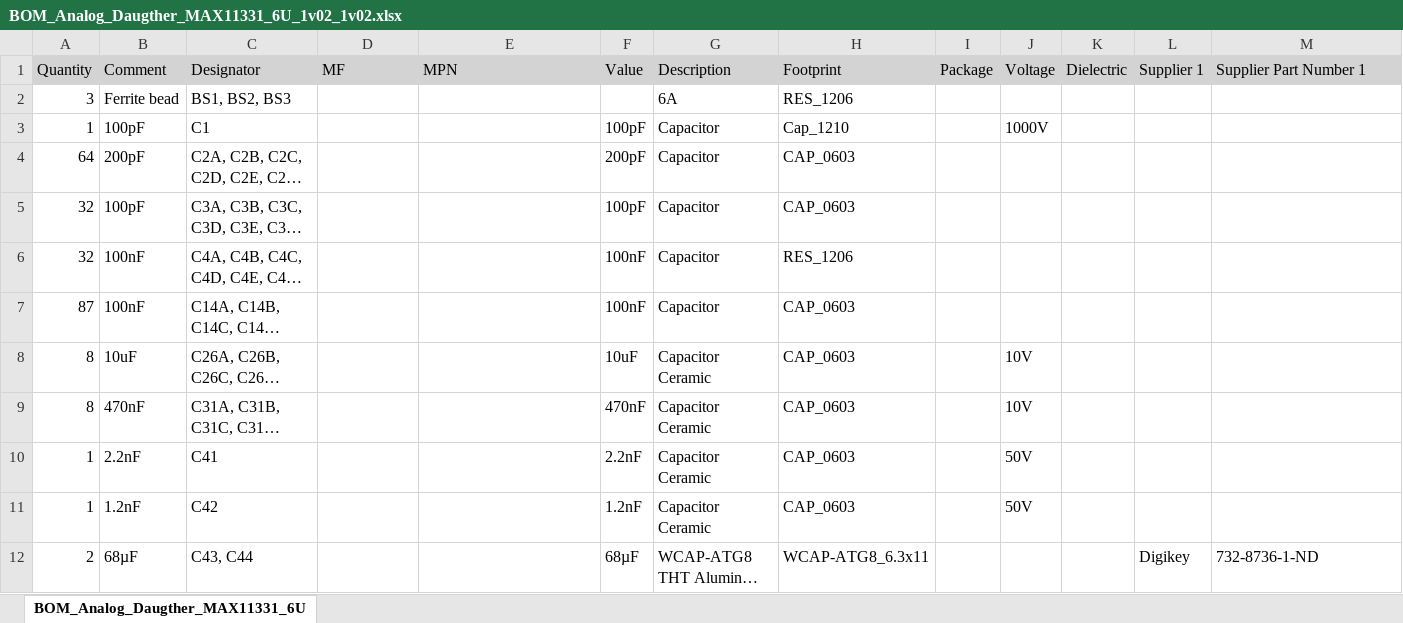
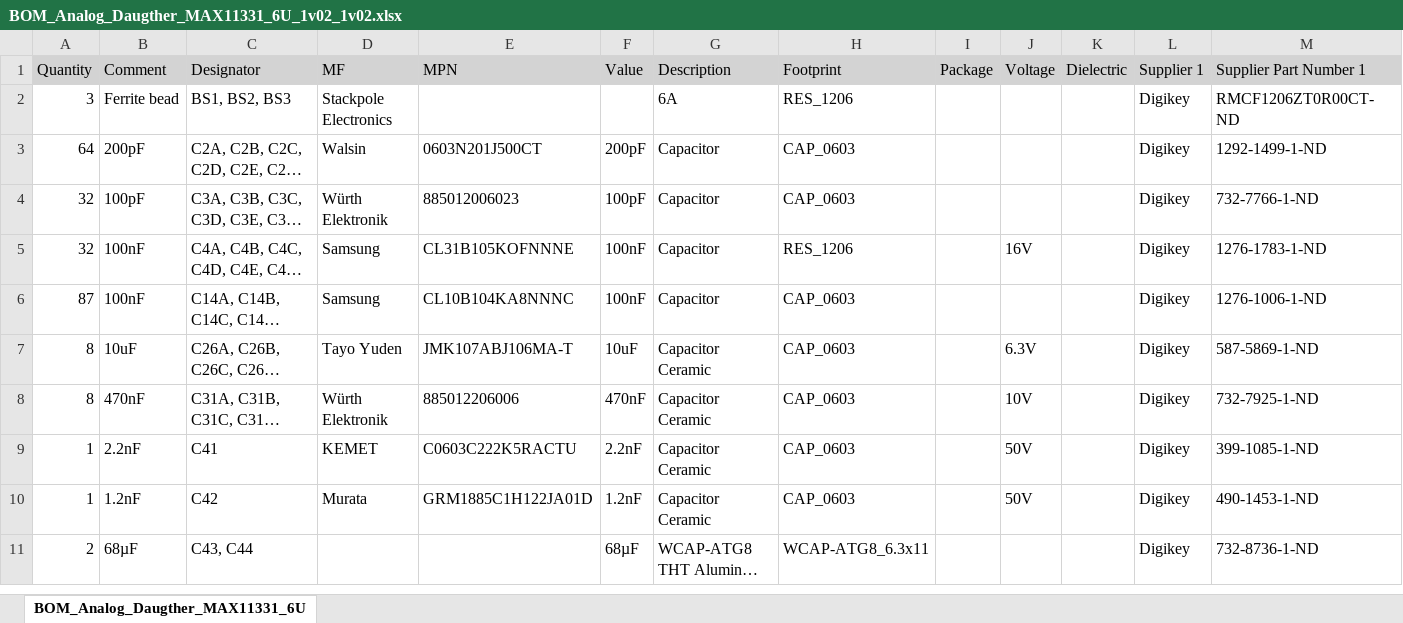
Before and after one commit to ultrazohm/uz_a_max11331_daughter, an Excel workbook: Project Outputs for UltraZohm Analog Fast ADC 1v01 ADS5272 3U/BOM/BOM_Analog_Daugther_MAX11331_6U_1v02_1v02.xlsx, sheet BOM_Analog_Daugther_MAX11331_6U, drawn as a sheet; only a part is shown; long unchanged cells end in …; values as stored, in another font and other column widths than the file's, no borders; removed rows and columns are numbered as before the commit, all else as after; rows hold the shown columns only; the diff covers the shown part only; the diff names each change by its address in the sheet, - before the commit and + after, or states it on an @@ line.

```diff
--- a/Project Outputs for UltraZohm Analog Fast ADC 1v01 ADS5272 3U/BOM/BOM_Analog_Daugther_MAX11331_6U_1v02_1v02.xlsx (sheet BOM_Analog_Daugther_MAX11331_6U)
+++ b/Project Outputs for UltraZohm Analog Fast ADC 1v01 ADS5272 3U/BOM/BOM_Analog_Daugther_MAX11331_6U_1v02_1v02.xlsx (sheet BOM_Analog_Daugther_MAX11331_6U)
-D2 (MF): (empty)
+D2 (MF): Stackpole Electronics
-L2 (Supplier 1): (empty)
+L2 (Supplier 1): Digikey
-M2 (Supplier Part Number 1): (empty)
+M2 (Supplier Part Number 1): RMCF1206ZT0R00CT-ND
-row 3: 1 | 100pF | C1 |  |  | 100pF | Capacitor | Cap_1210 |  | 1000V
-D3 (MF): (empty)
+D3 (MF): Walsin
-E3 (MPN): (empty)
+E3 (MPN): 0603N201J500CT
-L3:L10 (Supplier 1): (empty)
+L3:L10 (Supplier 1): Digikey
-M3 (Supplier Part Number 1): (empty)
+M3 (Supplier Part Number 1): 1292-1499-1-ND
-D4 (MF): (empty)
+D4 (MF): Würth Elektronik
-E4 (MPN): (empty)
+E4 (MPN): 885012006023
-M4 (Supplier Part Number 1): (empty)
+M4 (Supplier Part Number 1): 732-7766-1-ND
-D5:D6 (MF): (empty)
+D5:D6 (MF): Samsung
-E5 (MPN): (empty)
+E5 (MPN): CL31B105KOFNNNE
-J5 (Voltage): (empty)
+J5 (Voltage): 16V
-M5 (Supplier Part Number 1): (empty)
+M5 (Supplier Part Number 1): 1276-1783-1-ND
-E6 (MPN): (empty)
+E6 (MPN): CL10B104KA8NNNC
-M6 (Supplier Part Number 1): (empty)
+M6 (Supplier Part Number 1): 1276-1006-1-ND
-D7 (MF): (empty)
+D7 (MF): Tayo Yuden
-E7 (MPN): (empty)
+E7 (MPN): JMK107ABJ106MA-T
-J7 (Voltage): 10V
+J7 (Voltage): 6.3V
-M7 (Supplier Part Number 1): (empty)
+M7 (Supplier Part Number 1): 587-5869-1-ND
-D8 (MF): (empty)
+D8 (MF): Würth Elektronik
-E8 (MPN): (empty)
+E8 (MPN): 885012206006
-M8 (Supplier Part Number 1): (empty)
+M8 (Supplier Part Number 1): 732-7925-1-ND
-D9 (MF): (empty)
+D9 (MF): KEMET
-E9 (MPN): (empty)
+E9 (MPN): C0603C222K5RACTU
-M9 (Supplier Part Number 1): (empty)
+M9 (Supplier Part Number 1): 399-1085-1-ND
-D10 (MF): (empty)
+D10 (MF): Murata
-E10 (MPN): (empty)
+E10 (MPN): GRM1885C1H122JA01D
-M10 (Supplier Part Number 1): (empty)
+M10 (Supplier Part Number 1): 490-1453-1-ND
```
Also changed, not shown: 15 removed rows and 84 edited cells elsewhere in this sheet, 12 other files.
